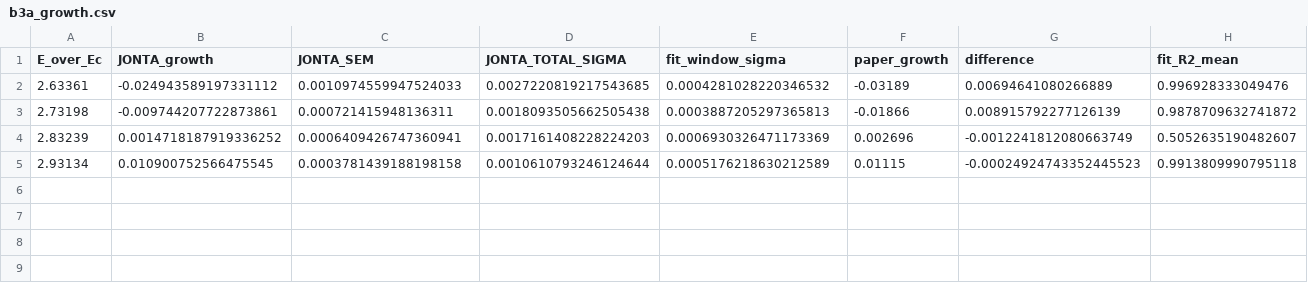
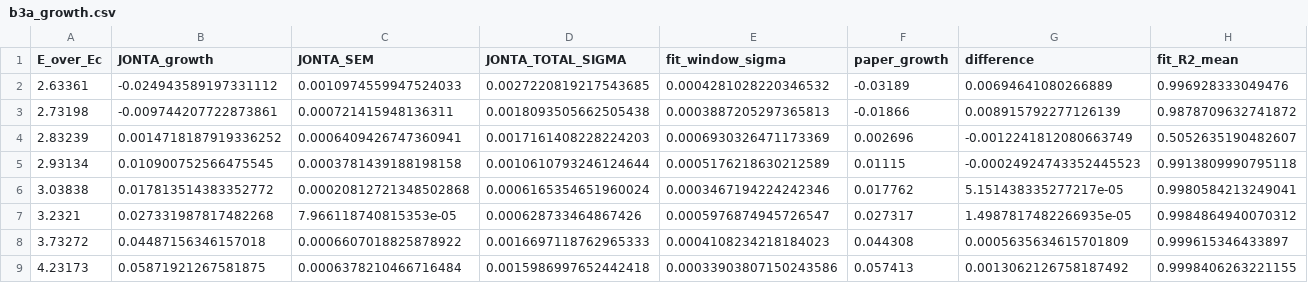
Before and after one commit to lanl/JONTA, a CSV file: benchmark_results/slab/avalanche_decay/b3a_512/b3a_growth.csv, drawn as a sheet; only a part is shown; rows hold the shown columns only; the diff names each change by its address in the sheet, - before the commit and + after, or states it on an @@ line.

Commit message:
fix(bench): correct avalanche reference scans

```diff
--- a/benchmark_results/slab/avalanche_decay/b3a_512/b3a_growth.csv
+++ b/benchmark_results/slab/avalanche_decay/b3a_512/b3a_growth.csv
+row 6: 3.03838 | 0.017813514383352772 | 0.00020812721348502868 | 0.0006165354651960024 | 0.0003467194224242346 | 0.017762 | 5.151438335277217e-05 | 0.9980584213249041
+row 7: 3.2321 | 0.027331987817482268 | 7.966118740815353e-05 | 0.000628733464867426 | 0.0005976874945726547 | 0.027317 | 1.4987817482266935e-05 | 0.9984864940070312
+row 8: 3.73272 | 0.04487156346157018 | 0.0006607018825878922 | 0.0016697118762965333 | 0.0004108234218184023 | 0.044308 | 0.0005635634615701809 | 0.999615346433897
+row 9: 4.23173 | 0.05871921267581875 | 0.0006378210466716484 | 0.0015986997652442418 | 0.00033903807150243586 | 0.057413 | 0.0013062126758187492 | 0.9998406263221155
```
Also changed, not shown: benchmark_results/slab/avalanche_threshold/b3b_512/b3b_threshold.csv, benchmark_results/slab/avalanche_threshold/b3b_512/b3b_threshold_scan.csv, 14 other files.
